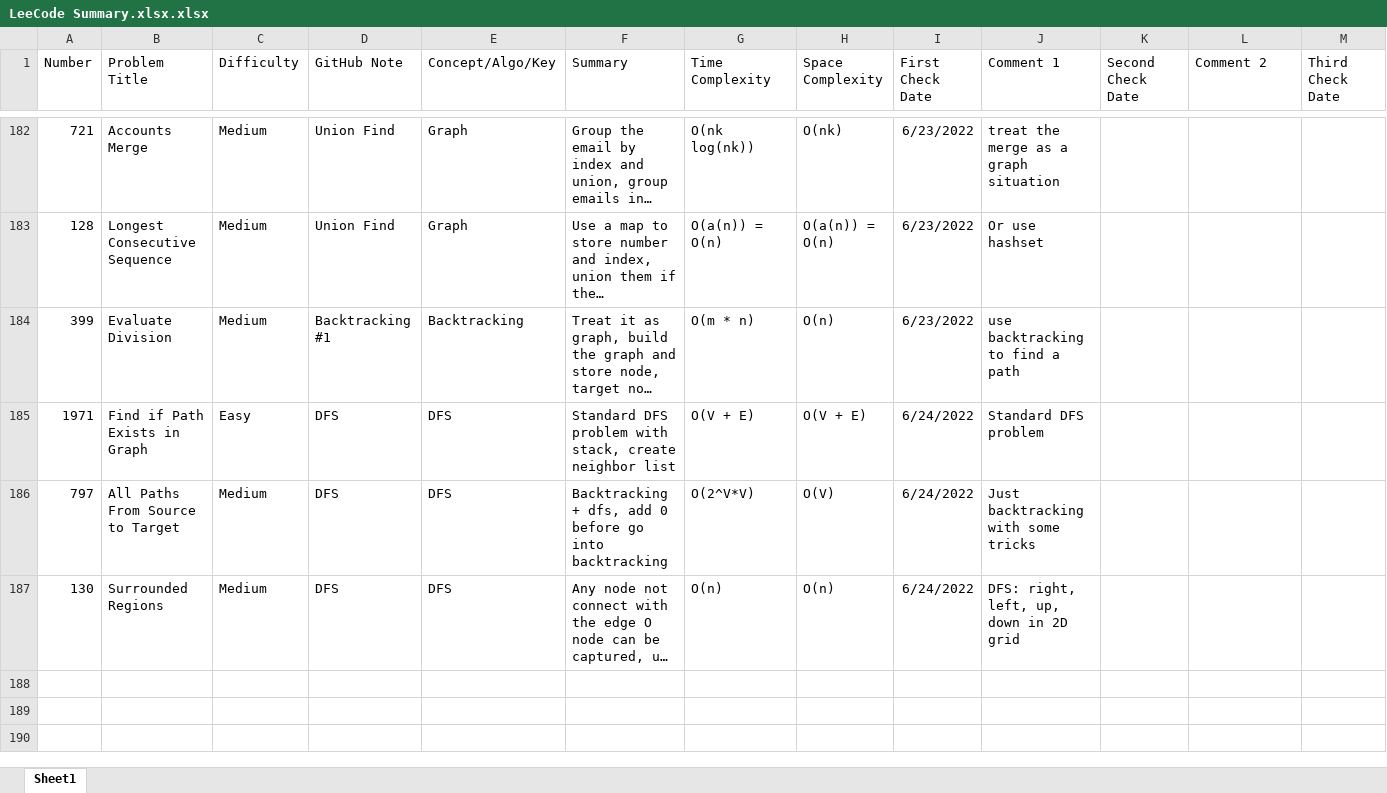
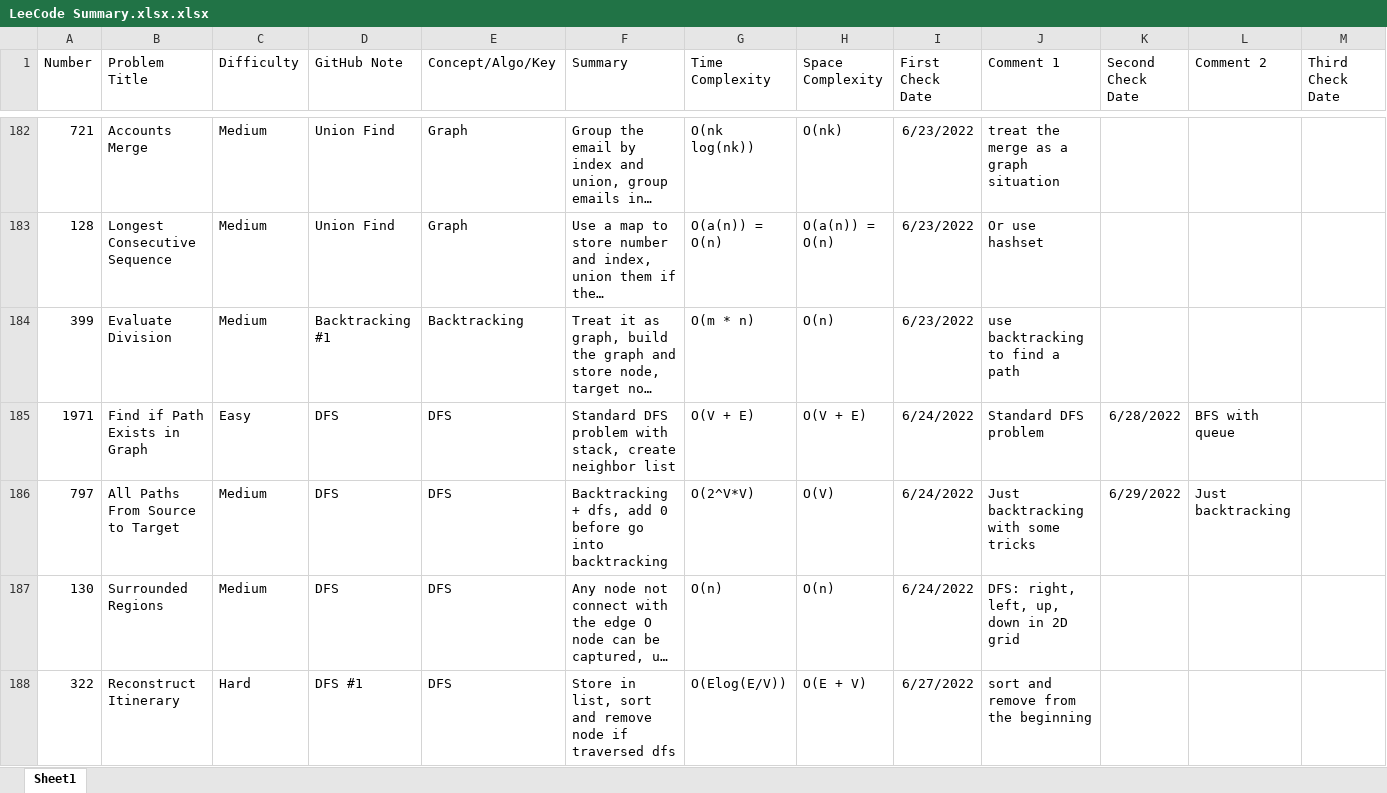
Before and after one commit to hhhwenjun/leetcode-note-java, an Excel workbook: LeeCode Summary.xlsx.xlsx, sheet Sheet1, drawn as a sheet; only a part is shown, gaps mark what is left out; long unchanged cells end in …; values as stored, in another font and other column widths than the file's, no borders; rows hold the shown columns only; the diff names each change by its address in the sheet, - before the commit and + after, or states it on an @@ line.

```diff
--- a/LeeCode Summary.xlsx.xlsx (sheet Sheet1)
+++ b/LeeCode Summary.xlsx.xlsx (sheet Sheet1)
-K185 (Second Check Date): (empty)
+K185 (Second Check Date): 6/28/2022
-L185 (Comment 2): (empty)
+L185 (Comment 2): BFS with queue
-K186 (Second Check Date): (empty)
+K186 (Second Check Date): 6/29/2022
-L186 (Comment 2): (empty)
+L186 (Comment 2): Just backtracking
+row 188: 322 | Reconstruct Itinerary | Hard | DFS #1 | DFS | Store in list, sort and remove node if traversed dfs | O(Elog(E/V)) | O(E + V) | 6/27/2022 | sort and remove from the beginning
```
Also changed, not shown: 8 other files.
